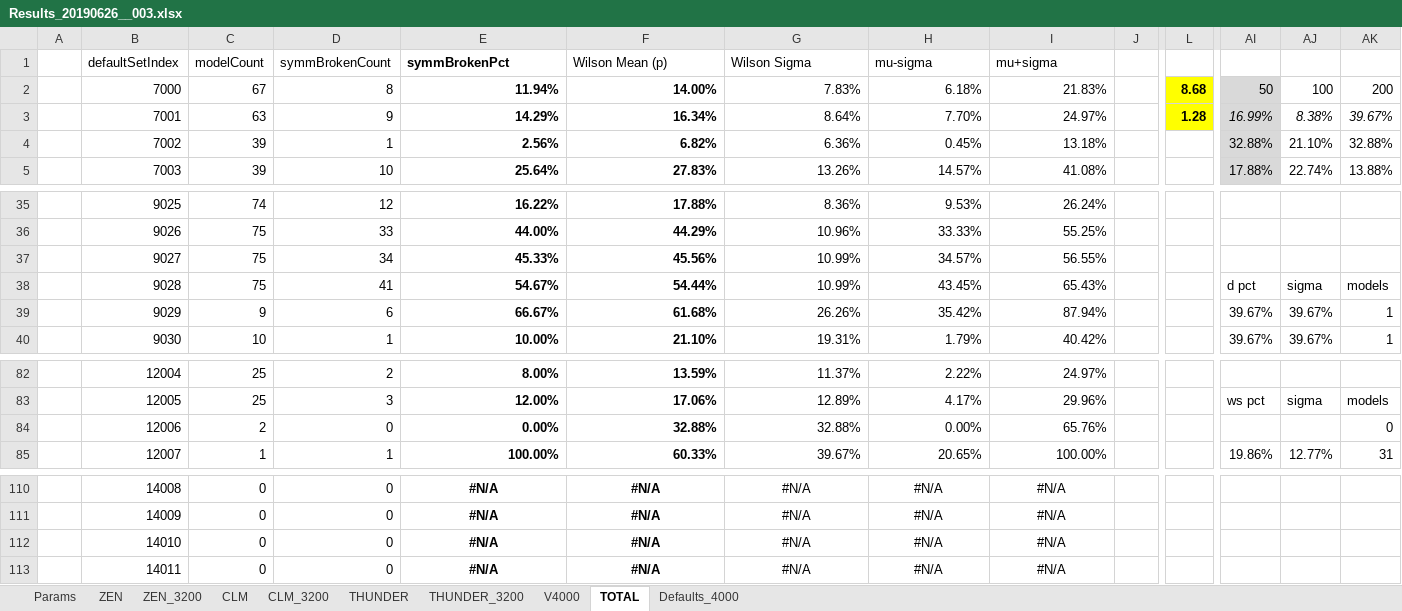
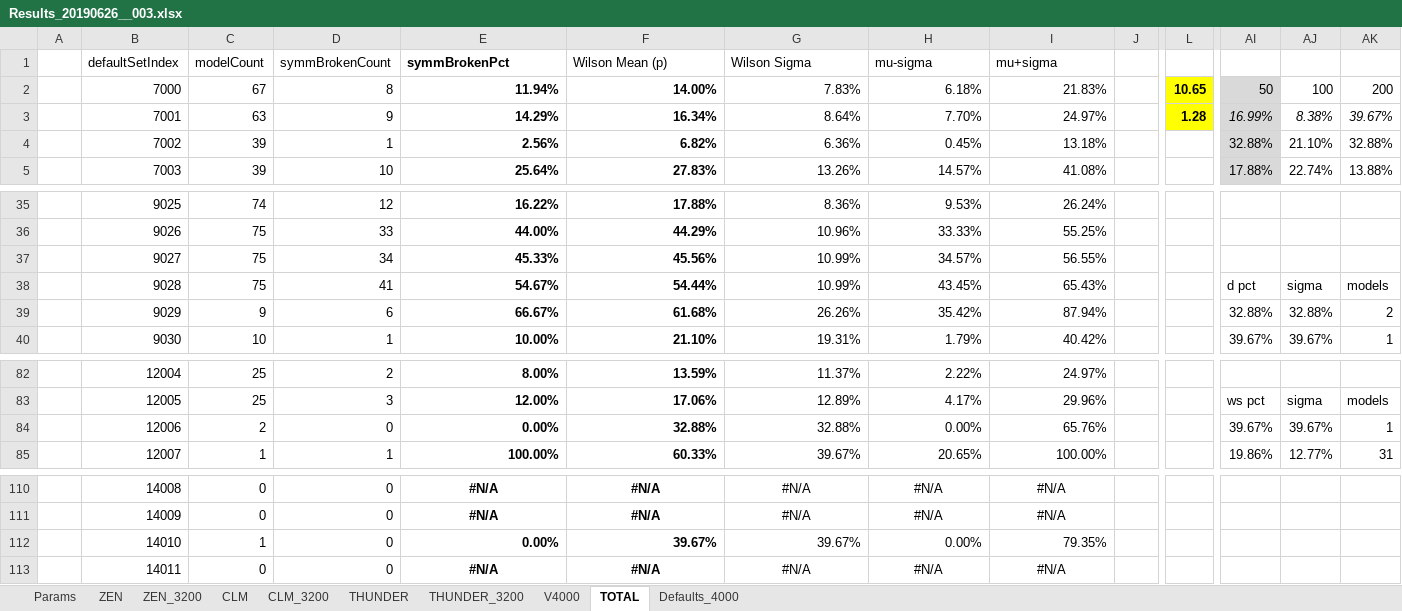
Before and after one commit to kkkmail/ClmFSharp, an Excel workbook: Math/Results_20190626__003.xlsx, sheet TOTAL, drawn as a sheet; only a part is shown, gaps mark what is left out; values as stored, in another font and other column widths than the file's, no borders; charts and pictures and conditional formats not drawn; the diff covers the shown part only; the diff names each change by its address in the sheet, - before the commit and + after, or states it on an @@ line.

```diff
--- a/Math/Results_20190626__003.xlsx (sheet TOTAL)
+++ b/Math/Results_20190626__003.xlsx (sheet TOTAL)
-L2: 8.68
+L2: 10.65
-AI39: 39.67%
+AI39: 32.88%
-AJ39: 39.67%
+AJ39: 32.88%
-AK39: 1
+AK39: 2
-AI84: (empty)
+AI84: 39.67%
-AJ84: (empty)
+AJ84: 39.67%
-AK84: 0
+AK84: 1
-C112: 0
+C112: 1
-E112: #N/A
+E112: 0.00%
-E112:I112 alignment: center
+E112:I112 alignment: right
-F112: #N/A
+F112: 39.67%
-G112: #N/A
+G112: 39.67%
-H112: #N/A
+H112: 0.00%
-I112: #N/A
+I112: 79.35%
```
Also changed, not shown: 43 edited cells and cell formats elsewhere in this sheet, sheet V4000, charts or pictures.
